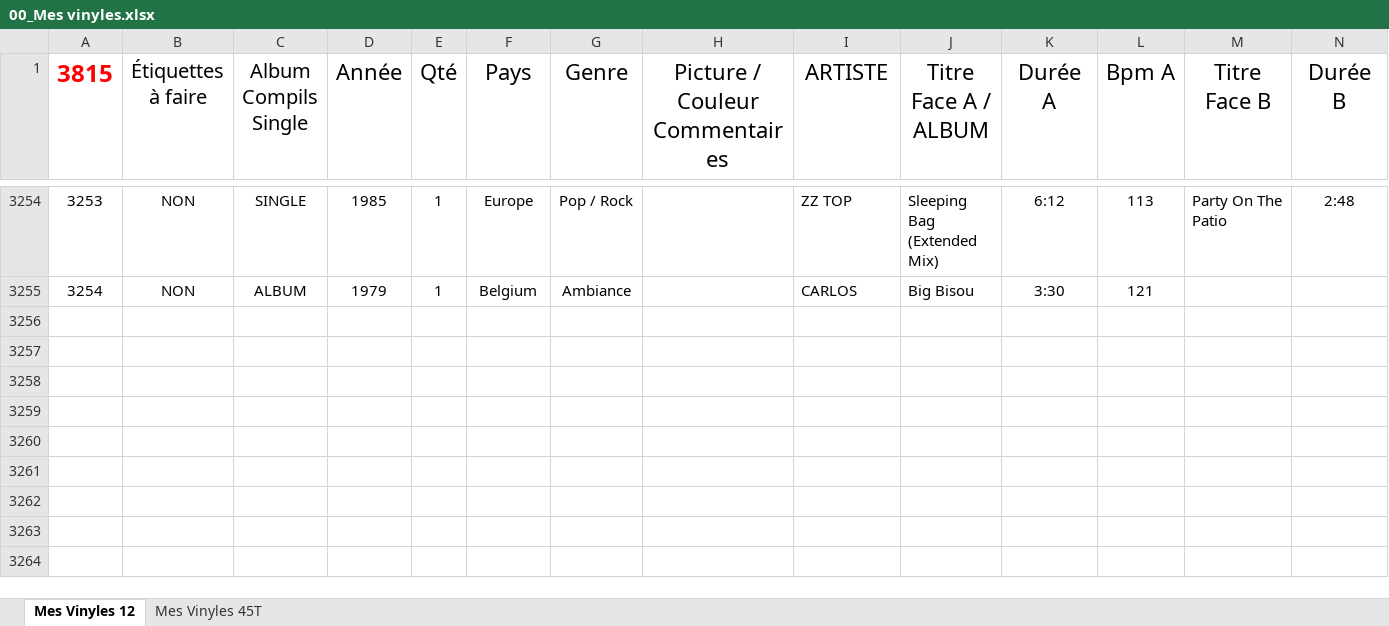
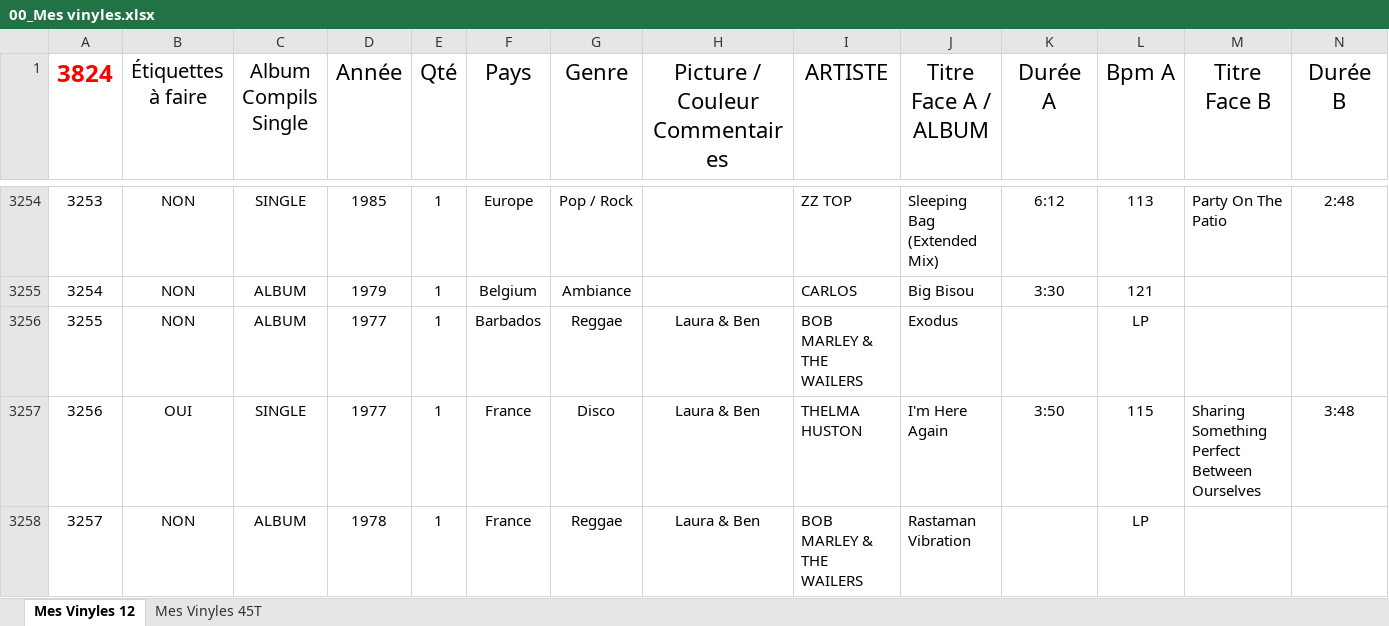
Before and after one commit to pilou69dudu-web/Ma-collection, an Excel workbook: 00_Mes vinyles.xlsx, sheet Mes Vinyles 12, drawn as a sheet; only a part is shown, gaps mark what is left out; values as stored, in another font and other column widths than the file's, no borders; table styles not drawn; rows hold the shown columns only; the diff covers the shown part only; the diff names each change by its address in the sheet, - before the commit and + after, or states it on an @@ line.

```diff
--- a/00_Mes vinyles.xlsx (sheet Mes Vinyles 12)
+++ b/00_Mes vinyles.xlsx (sheet Mes Vinyles 12)
@@ column A (3824) renumbered in row 1 @@
+row 3256: 3255 | NON | ALBUM | 1977 | 1 | Barbados | Reggae | Laura & Ben | BOB MARLEY & THE WAILERS | Exodus |  | LP
+row 3257: 3256 | OUI | SINGLE | 1977 | 1 | France | Disco | Laura & Ben | THELMA HUSTON | I'm Here Again | 3:50 | 115 | Sharing Something Perfect Between Ourselves | 3:48
+row 3258: 3257 | NON | ALBUM | 1978 | 1 | France | Reggae | Laura & Ben | BOB MARLEY & THE WAILERS | Rastaman Vibration |  | LP
```
Also changed, not shown: 3 added rows and 9 edited cells elsewhere in this sheet, 7 other files.
